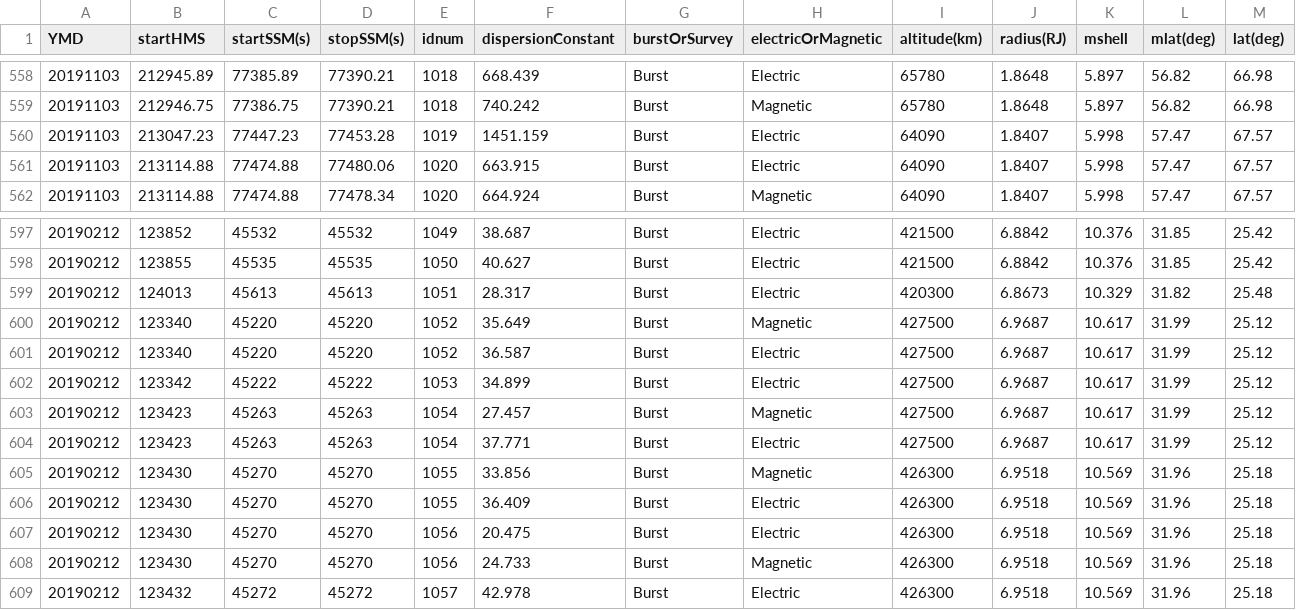
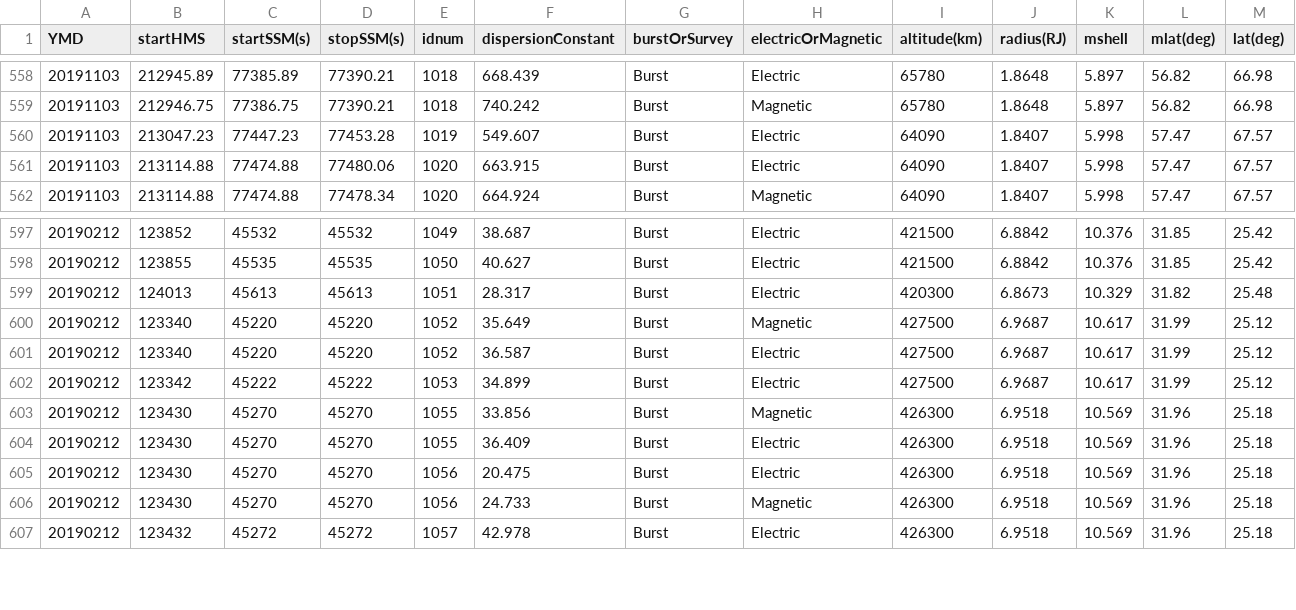
Before and after one commit to MilneBotMKII/Whistler-Research, a CSV file: WhistlerData.csv, drawn as a sheet; only a part is shown, gaps mark what is left out; rows hold the shown columns only; the diff names each change by its address in the sheet, - before the commit and + after, or states it on an @@ line.

Commit message:
fixed a burst/survey misalignment for whistler ID 17 and 1019

```diff
--- a/WhistlerData.csv
+++ b/WhistlerData.csv
-F560 (dispersionConstant): 1451.159
+F560 (dispersionConstant): 549.607
-row 603: 20190212 | 123423 | 45263 | 45263 | 1054 | 27.457 | Burst | Magnetic | 427500 | 6.9687 | 10.617 | 31.99 | 25.12
-row 604: 20190212 | 123423 | 45263 | 45263 | 1054 | 37.771 | Burst | Electric | 427500 | 6.9687 | 10.617 | 31.99 | 25.12
```
